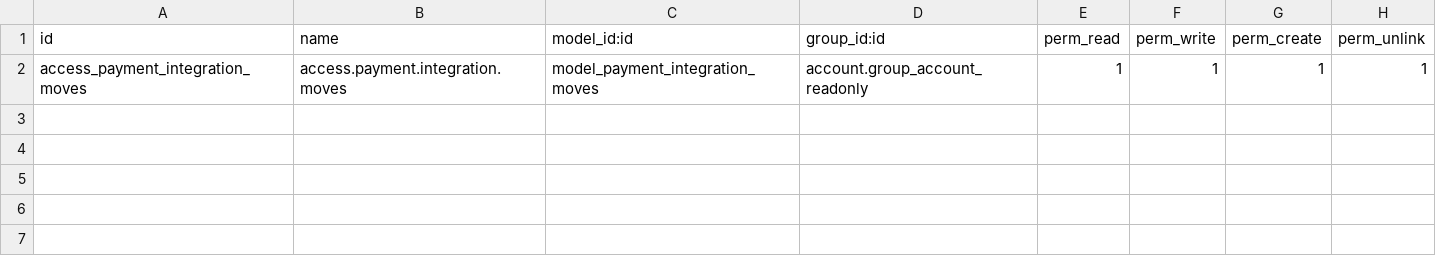
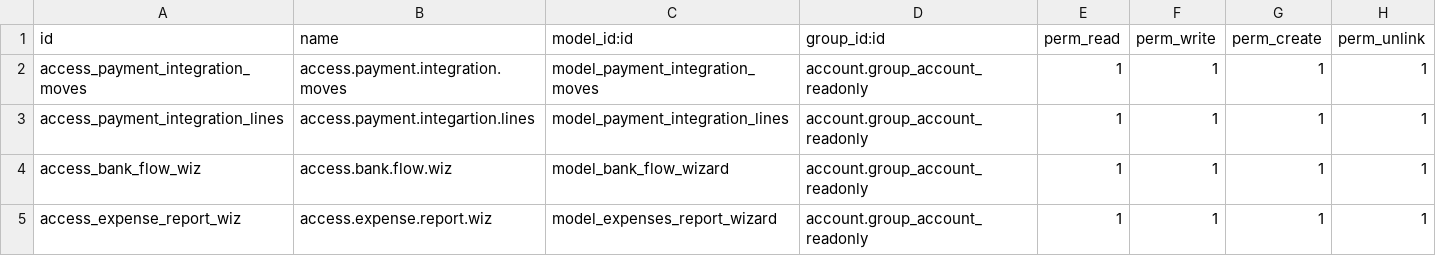
Before and after one commit to railconsulting/arod, a CSV file: rail_mrp_workorder_custom/security/ir.model.access.csv, drawn as a sheet.

```diff
--- a/rail_mrp_workorder_custom/security/ir.model.access.csv
+++ b/rail_mrp_workorder_custom/security/ir.model.access.csv
@@ -2 +2,4 @@ id,name,model_id:id,group_id:id,perm_read,perm_write,perm_create,perm_unlink
 access_payment_integration_moves,access.payment.integration.moves,model_payment_integration_moves,account.group_account_readonly,1,1,1,1
+access_payment_integration_lines,access.payment.integartion.lines,model_payment_integration_lines,account.group_account_readonly,1,1,1,1
+access_bank_flow_wiz,access.bank.flow.wiz,model_bank_flow_wizard,account.group_account_readonly,1,1,1,1
+access_expense_report_wiz,access.expense.report.wiz,model_expenses_report_wizard,account.group_account_readonly,1,1,1,1
```
Also changed, not shown: 20 other files.
